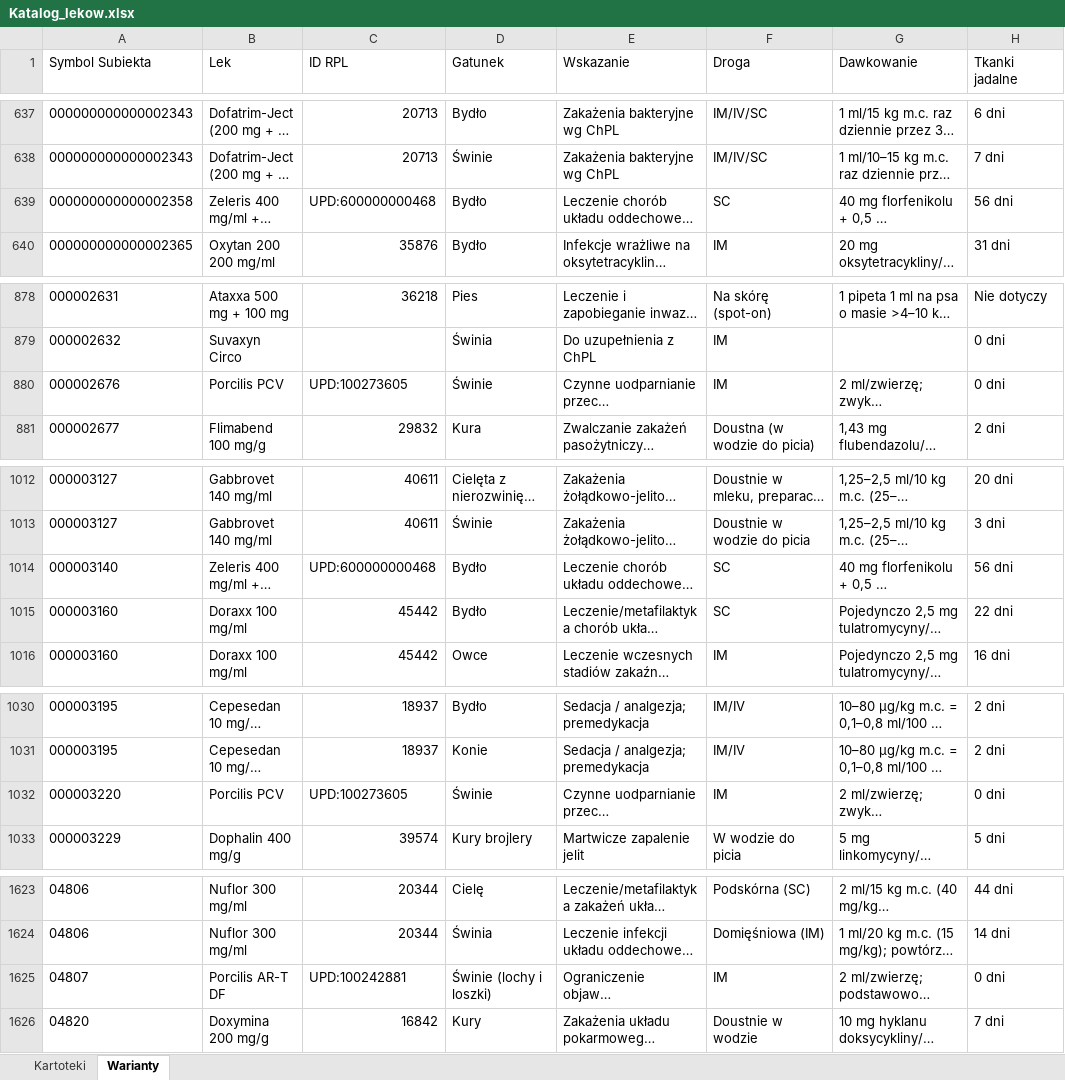
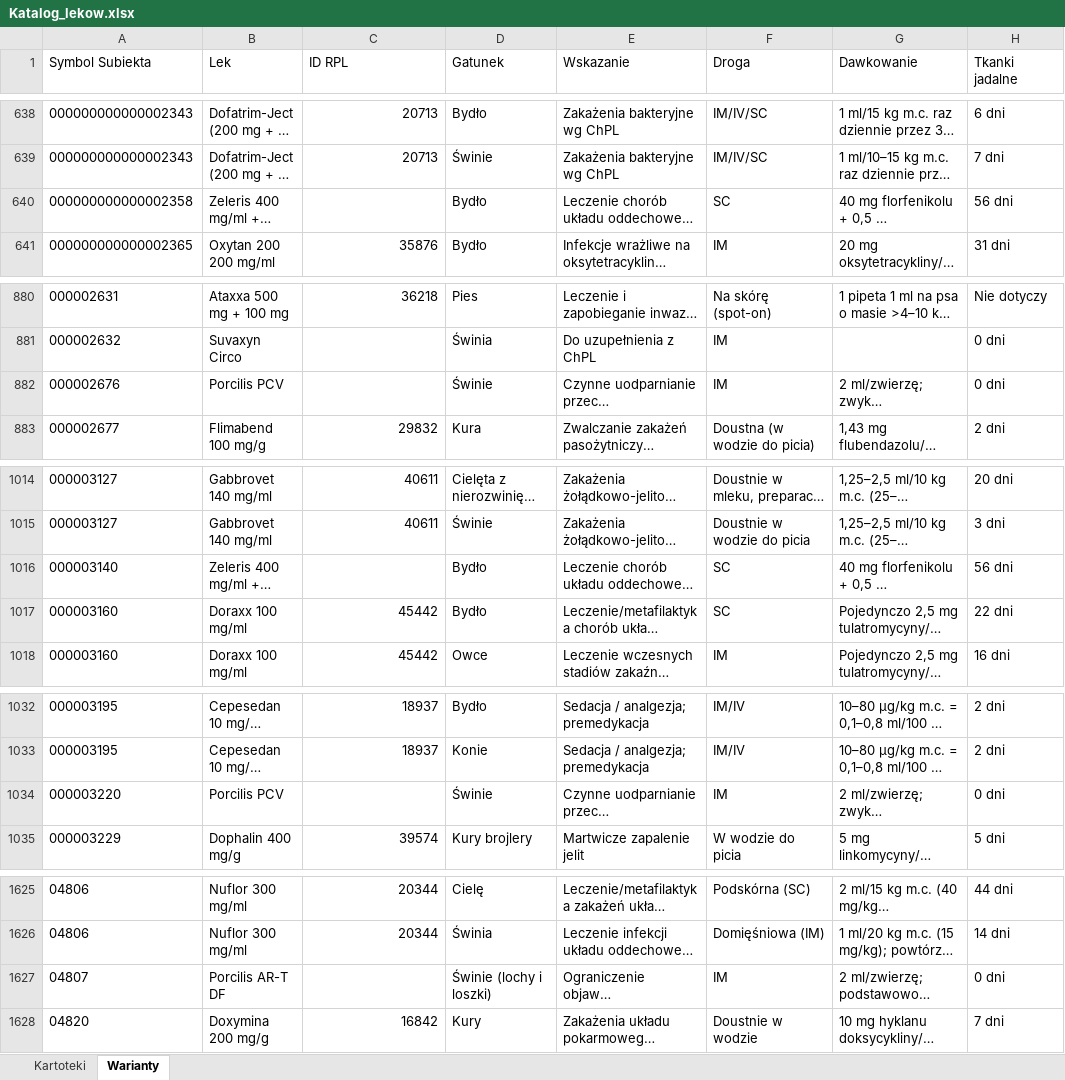
Before and after one commit to VViktorr/Karty-leczenia-zwierzat, an Excel workbook: data/Katalog_lekow.xlsx, sheet Warianty, drawn as a sheet; only a part is shown, gaps mark what is left out; long unchanged cells end in …; values as stored, in another font and other column widths than the file's, no borders; table styles not drawn; addresses are those after the commit; the diff covers the shown part only; the diff names each change by its address in the sheet, - before the commit and + after, or states it on an @@ line.

```diff
--- a/data/Katalog_lekow.xlsx (sheet Warianty)
+++ b/data/Katalog_lekow.xlsx (sheet Warianty)
-C640 (ID RPL): UPD:600000000468
+C640 (ID RPL): (empty)
-C882 (ID RPL): UPD:100273605
+C882 (ID RPL): (empty)
-C1016 (ID RPL): UPD:600000000468
+C1016 (ID RPL): (empty)
-C1034 (ID RPL): UPD:100273605
+C1034 (ID RPL): (empty)
-C1627 (ID RPL): UPD:100242881
+C1627 (ID RPL): (empty)
```
Also changed, not shown: 3 added rows and 4 edited cells elsewhere in this sheet, sheet Kartoteki.
